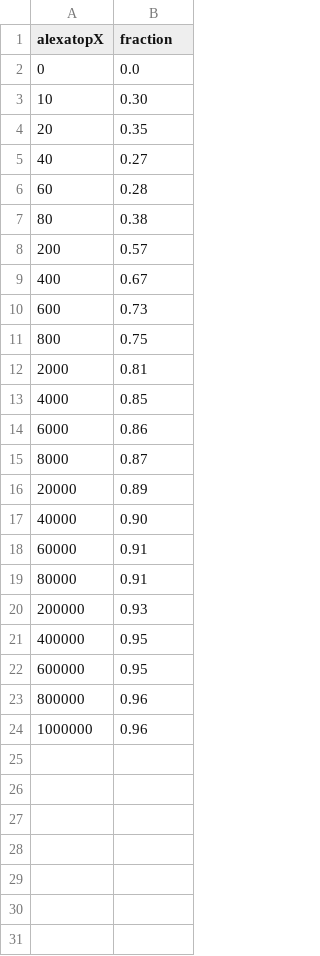
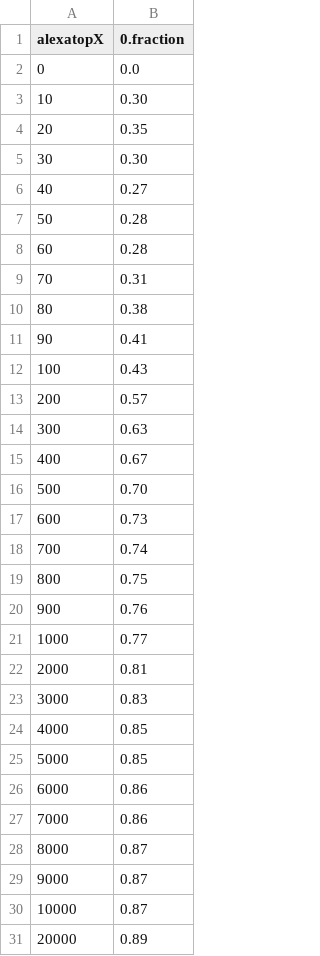
Before and after one commit to NullHypothesis/tor-dns, a CSV file: paper/figures/dns-unique-domains.csv, drawn as a sheet; only a part is shown; the shorter side is filled out with more unchanged rows; the diff covers the shown part only.

Commit message:
updated data for Figure 7 and a minor note on the dipp

```diff
--- a/paper/figures/dns-unique-domains.csv
+++ b/paper/figures/dns-unique-domains.csv
@@ -1,2 +1,2 @@
-alexatopX,fraction
+alexatopX,0.fraction
 0,0.0
@@ -4,13 +4,28 @@ alexatopX,fraction
 20,0.35
+30,0.30
 40,0.27
+50,0.28
 60,0.28
+70,0.31
 80,0.38
+90,0.41
+100,0.43
 200,0.57
+300,0.63
 400,0.67
+500,0.70
 600,0.73
+700,0.74
 800,0.75
+900,0.76
+1000,0.77
 2000,0.81
+3000,0.83
 4000,0.85
+5000,0.85
 6000,0.86
+7000,0.86
 8000,0.87
+9000,0.87
+10000,0.87
 20000,0.89
```
Also changed, not shown: 9 added rows elsewhere in this file, 2 other files.
